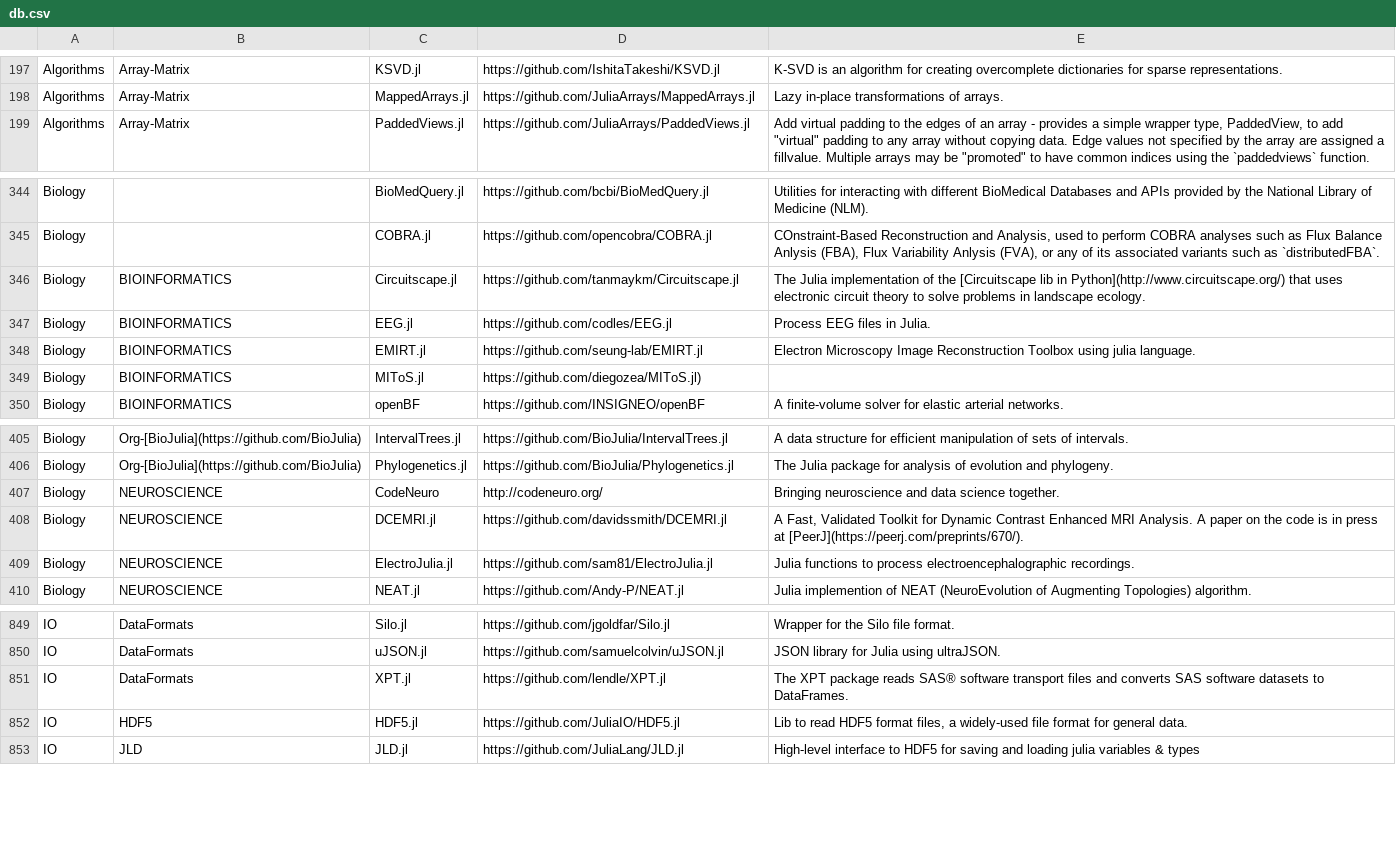
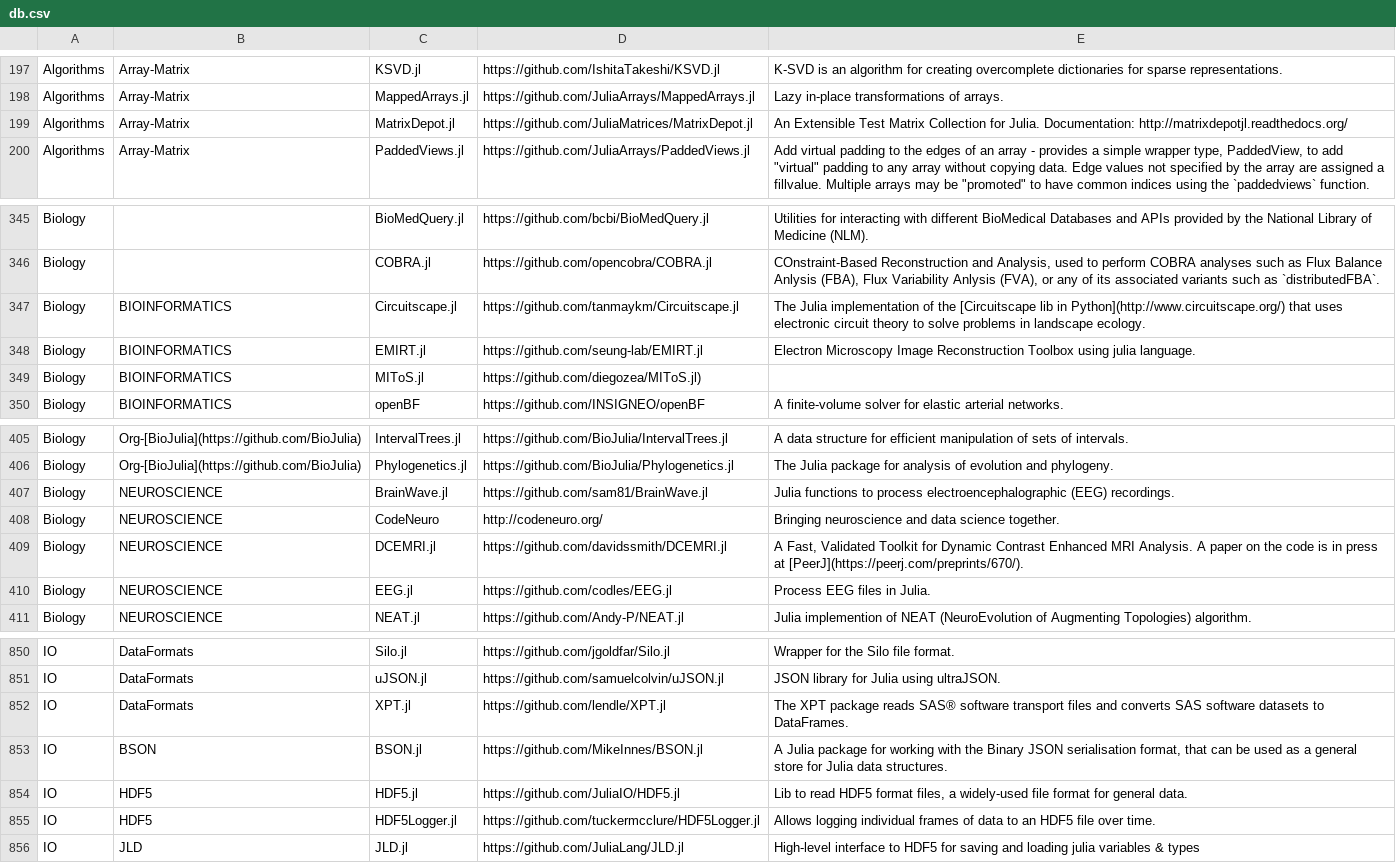
Before and after one commit to svaksha/Julia.jl, a CSV file: db.csv, drawn as a sheet; only a part is shown, gaps mark what is left out.

Commit message:
@tuckermcclure/HDF5Logger.jl

```diff
--- a/db.csv
+++ b/db.csv
@@ -198,2 +198,3 @@ Algorithms,Array-Matrix,KSVD.jl,https://github.com/IshitaTakeshi/KSVD.jl,K-SVD i
 Algorithms,Array-Matrix,MappedArrays.jl,https://github.com/JuliaArrays/MappedArrays.jl,Lazy in-place transformations of arrays.
+Algorithms,Array-Matrix,MatrixDepot.jl,https://github.com/JuliaMatrices/MatrixDepot.jl,An Extensible Test Matrix Collection for Julia. Documentation: http://matrixdepotjl.readthedocs.org/
 Algorithms,Array-Matrix,PaddedViews.jl,https://github.com/JuliaArrays/PaddedViews.jl,"Add virtual padding to the edges of an array - provides a simple wrapper type, PaddedView, to add ""virtual"" padding to any array without copying data. Edge values not specified by the array are assigned a fillvalue. Multiple arrays may be ""promoted"" to have common indices using the `paddedviews` function."
@@ -346,3 +347,2 @@ Biology,,COBRA.jl,https://github.com/opencobra/COBRA.jl,"COnstraint-Based Recons
 Biology,BIOINFORMATICS,Circuitscape.jl,https://github.com/tanmaykm/Circuitscape.jl,The Julia implementation of the [Circuitscape lib in Python](http://www.circuitscape.org/) that uses electronic circuit theory to solve problems in landscape ecology.
-Biology,BIOINFORMATICS,EEG.jl,https://github.com/codles/EEG.jl,Process EEG files in Julia.
 Biology,BIOINFORMATICS,EMIRT.jl,https://github.com/seung-lab/EMIRT.jl,Electron Microscopy Image Reconstruction Toolbox using julia language.
@@ -406,5 +406,6 @@ Biology,Org-[BioJulia](https://github.com/BioJulia),IntervalTrees.jl,https://git
 Biology,Org-[BioJulia](https://github.com/BioJulia),Phylogenetics.jl,https://github.com/BioJulia/Phylogenetics.jl,The Julia package for analysis of evolution and phylogeny.
+Biology,NEUROSCIENCE,BrainWave.jl,https://github.com/sam81/BrainWave.jl,Julia functions to process electroencephalographic (EEG) recordings.
 Biology,NEUROSCIENCE,CodeNeuro,http://codeneuro.org/,Bringing neuroscience and data science together.
 Biology,NEUROSCIENCE,DCEMRI.jl,https://github.com/davidssmith/DCEMRI.jl,"A Fast, Validated Toolkit for Dynamic Contrast Enhanced MRI Analysis. A paper on the code is in press at [PeerJ](https://peerj.com/preprints/670/)."
-Biology,NEUROSCIENCE,ElectroJulia.jl,https://github.com/sam81/ElectroJulia.jl,Julia functions to process electroencephalographic recordings.
+Biology,NEUROSCIENCE,EEG.jl,https://github.com/codles/EEG.jl,Process EEG files in Julia.
 Biology,NEUROSCIENCE,NEAT.jl,https://github.com/Andy-P/NEAT.jl,Julia implemention of NEAT (NeuroEvolution of Augmenting Topologies) algorithm.
@@ -851,3 +852,5 @@ IO,DataFormats,uJSON.jl,https://github.com/samuelcolvin/uJSON.jl,JSON library fo
 IO,DataFormats,XPT.jl,https://github.com/lendle/XPT.jl,The XPT package reads SAS® software transport files and converts SAS software datasets to DataFrames.
+IO,BSON,BSON.jl,https://github.com/MikeInnes/BSON.jl,"A Julia package for working with the Binary JSON serialisation format, that can be used as a general store for Julia data structures."
 IO,HDF5,HDF5.jl,https://github.com/JuliaIO/HDF5.jl,"Lib to read HDF5 format files, a widely-used file format for general data."
+IO,HDF5,HDF5Logger.jl,https://github.com/tuckermcclure/HDF5Logger.jl,Allows logging individual frames of data to an HDF5 file over time.
 IO,JLD,JLD.jl,https://github.com/JuliaLang/JLD.jl,High-level interface to HDF5 for saving and loading julia variables & types
```
Also changed, not shown: 3 other files.
